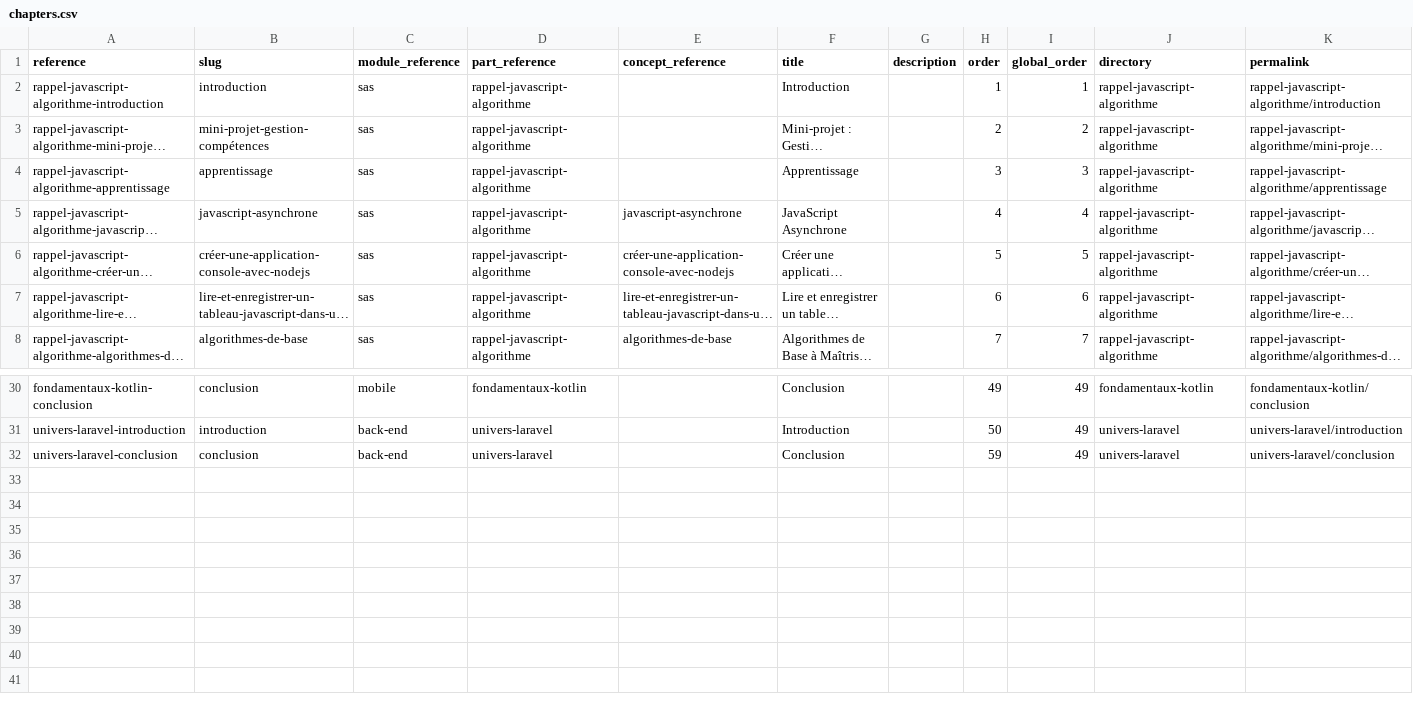
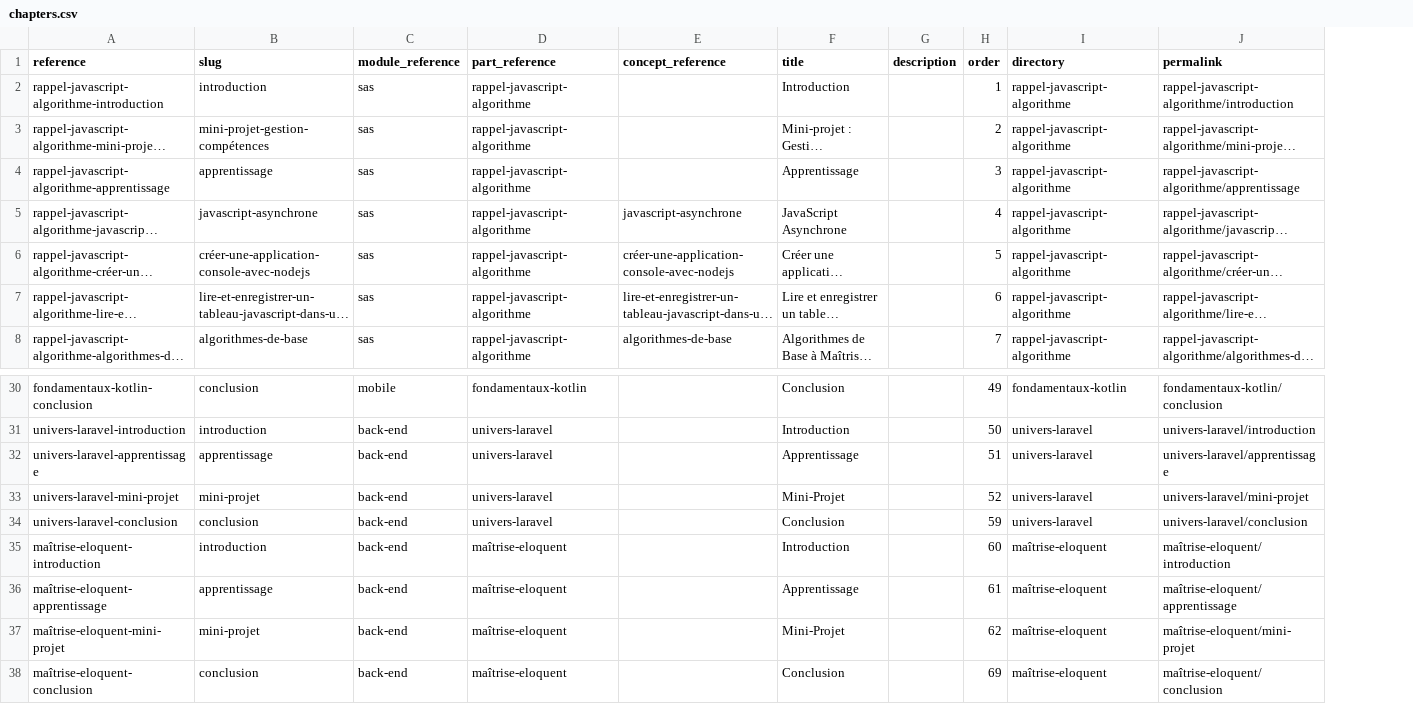
Before and after one commit to solicode-web-mobile/projets, a CSV file: _data/collections/chapters.csv, drawn as a sheet; only a part is shown, gaps mark what is left out; long unchanged cells end in …; removed rows and columns are numbered as before the commit, all else as after; the diff names each change by its address in the sheet, - before the commit and + after, or states it on an @@ line.

```diff
--- a/_data/collections/chapters.csv
+++ b/_data/collections/chapters.csv
-column I (global_order), rows 2-8: 1 | 2 | 3 | 4 | 5 | 6 | 7; rows 30-32: all 49
+row 32: univers-laravel-apprentissage | apprentissage | back-end | univers-laravel |  | Apprentissage |  | 51 | univers-laravel | univers-laravel/apprentissage
+row 33: univers-laravel-mini-projet | mini-projet | back-end | univers-laravel |  | Mini-Projet |  | 52 | univers-laravel | univers-laravel/mini-projet
+row 35: maîtrise-eloquent-introduction | introduction | back-end | maîtrise-eloquent |  | Introduction |  | 60 | maîtrise-eloquent | maîtrise-eloquent/introduction
+row 36: maîtrise-eloquent-apprentissage | apprentissage | back-end | maîtrise-eloquent |  | Apprentissage |  | 61 | maîtrise-eloquent | maîtrise-eloquent/apprentissage
+row 37: maîtrise-eloquent-mini-projet | mini-projet | back-end | maîtrise-eloquent |  | Mini-Projet |  | 62 | maîtrise-eloquent | maîtrise-eloquent/mini-projet
+row 38: maîtrise-eloquent-conclusion | conclusion | back-end | maîtrise-eloquent |  | Conclusion |  | 69 | maîtrise-eloquent | maîtrise-eloquent/conclusion
```
Also changed, not shown: 13 other files.
